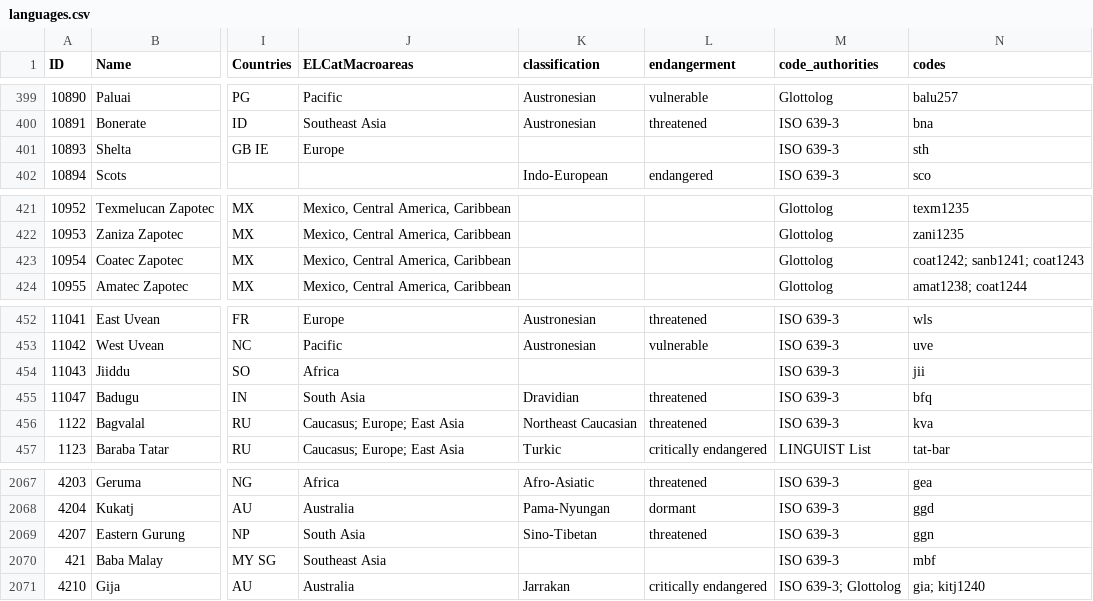
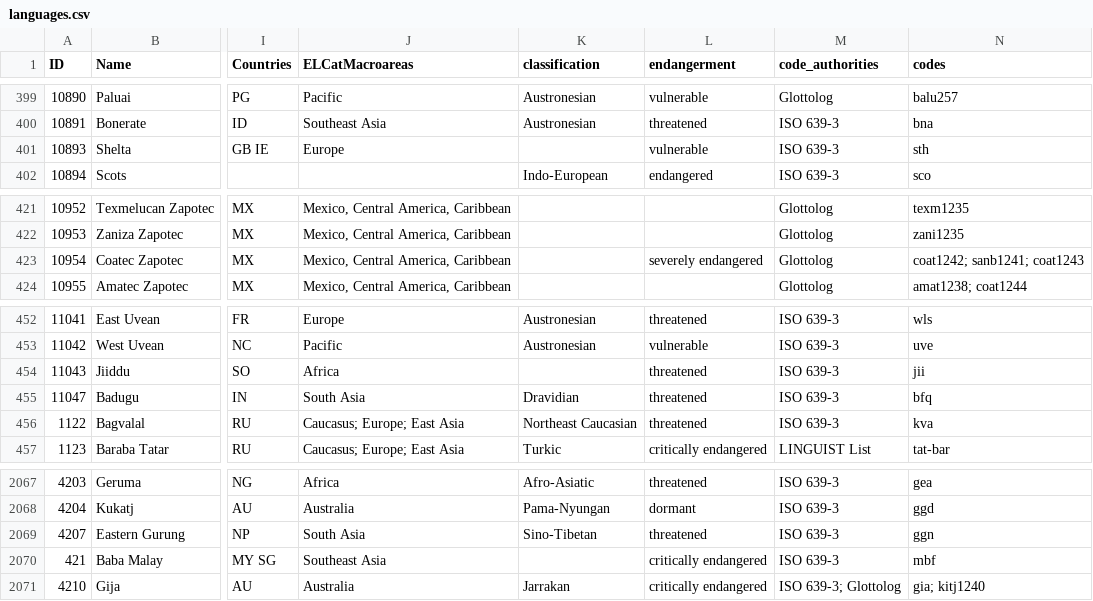
Before and after one commit to cldf-datasets/elcat, a CSV file: cldf/languages.csv, drawn as a sheet; only a part is shown, gaps mark what is left out; the diff covers the shown part only; the diff names each change by its address in the sheet, - before the commit and + after, or states it on an @@ line.

```diff
--- a/cldf/languages.csv
+++ b/cldf/languages.csv
-L401 (endangerment): (empty)
+L401 (endangerment): vulnerable
-L423 (endangerment): (empty)
+L423 (endangerment): severely endangered
-L454 (endangerment): (empty)
+L454 (endangerment): threatened
-L2070 (endangerment): (empty)
+L2070 (endangerment): critically endangered
```
Also changed, not shown: 11 edited cells elsewhere in this file, 8 other files.
